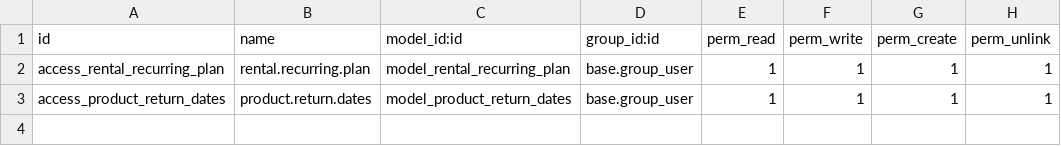
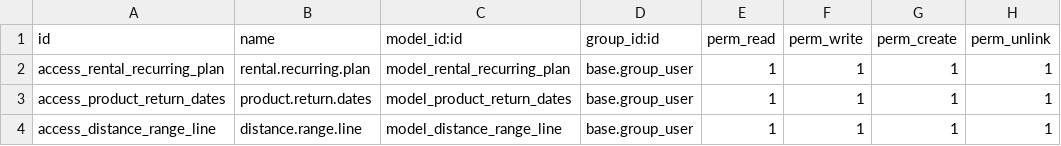
Before and after one commit to CybroOdooDev/Amrutha_repo, a CSV file: rental_customization/security/ir.model.access.csv, drawn as a sheet.

Commit message:
UPT_Rental_mileage/rate

```diff
--- a/rental_customization/security/ir.model.access.csv
+++ b/rental_customization/security/ir.model.access.csv
@@ -3 +3,2 @@ access_rental_recurring_plan,rental.recurring.plan,model_rental_recurring_plan,b
 access_product_return_dates,product.return.dates,model_product_return_dates,base.group_user,1,1,1,1
+access_distance_range_line,distance.range.line,model_distance_range_line,base.group_user,1,1,1,1
```
Also changed, not shown: 17 other files.
